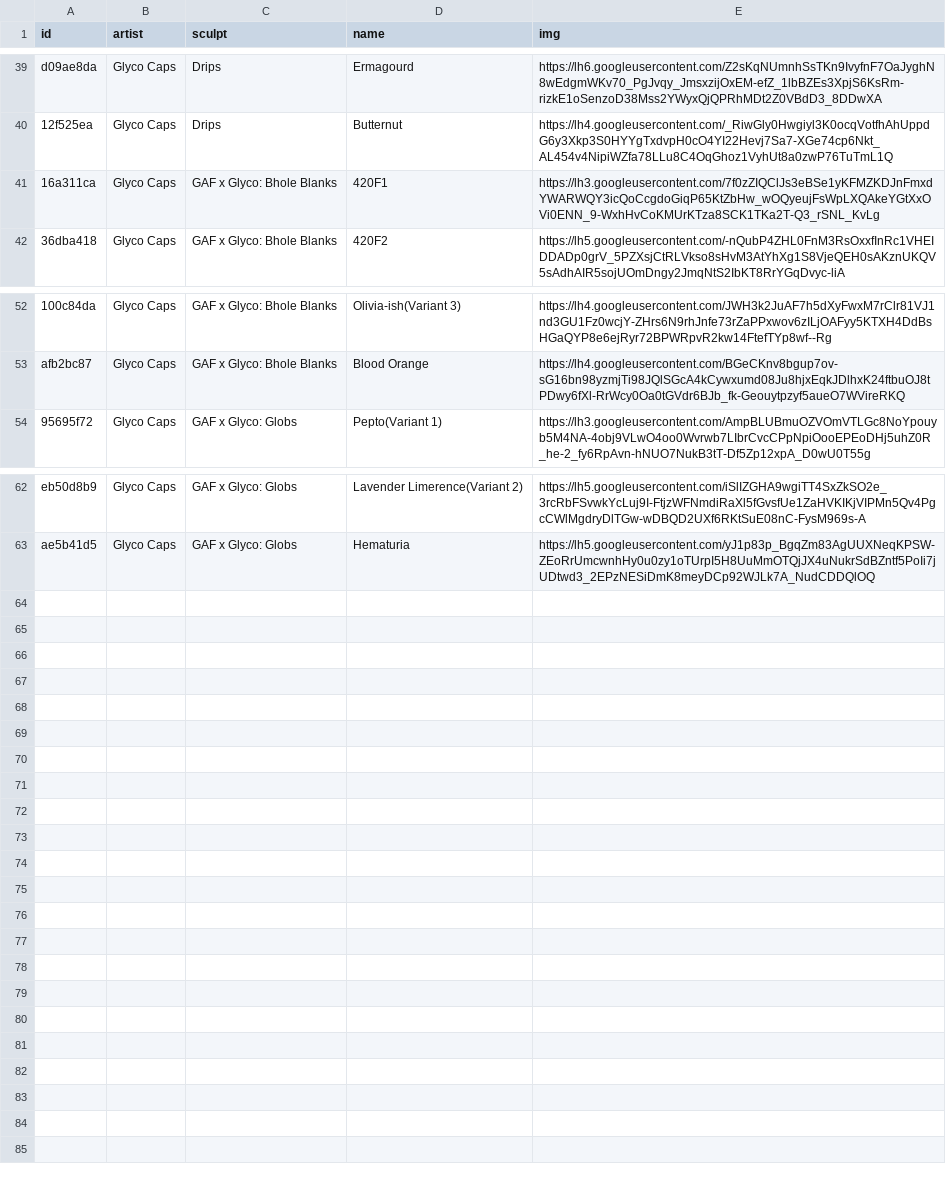
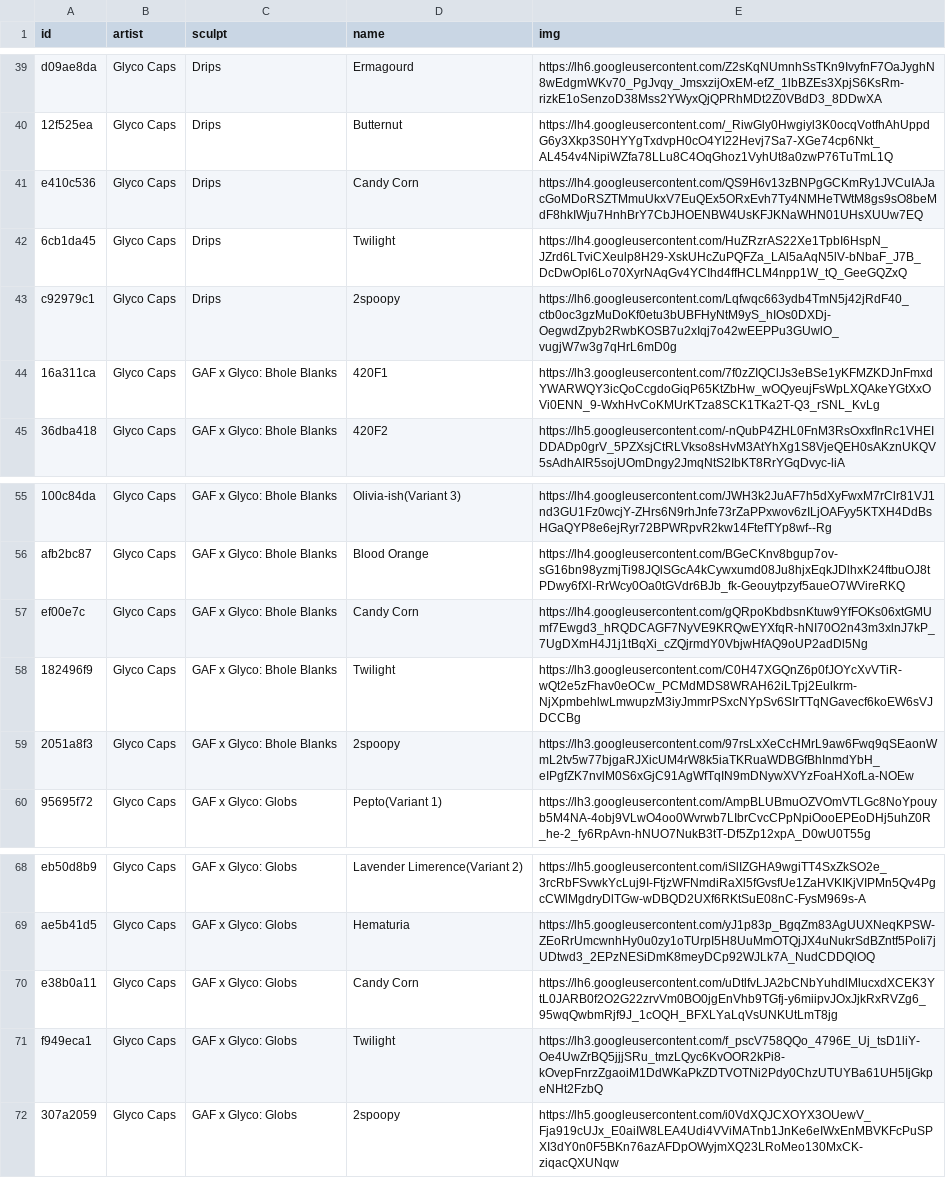
Before and after one commit to keycap-archivist/database, a CSV file: db/glyco-caps.csv, drawn as a sheet; only a part is shown, gaps mark what is left out; the diff names each change by its address in the sheet, - before the commit and + after, or states it on an @@ line.

```diff
--- a/db/glyco-caps.csv
+++ b/db/glyco-caps.csv
+row 41: e410c536 | Glyco Caps | Drips | Candy Corn | https://lh4.googleusercontent.com/QS9H6v13zBNPgGCKmRy1JVCuIAJacGoMDoRSZTMmuUkxV7EuQEx5ORxEvh7Ty4NMHeTWtM8gs9sO8beMdF8hkIWju7HnhBrY7CbJHOENBW4UsKFJKNaWHN01UHsXUUw7EQ
+row 42: 6cb1da45 | Glyco Caps | Drips | Twilight | https://lh4.googleusercontent.com/HuZRzrAS22Xe1TpbI6HspN_JZrd6LTviCXeulp8H29-XskUHcZuPQFZa_LAl5aAqN5lV-bNbaF_J7B_DcDwOpl6Lo70XyrNAqGv4YCIhd4ffHCLM4npp1W_tQ_GeeGQZxQ
+row 43: c92979c1 | Glyco Caps | Drips | 2spoopy | https://lh6.googleusercontent.com/Lqfwqc663ydb4TmN5j42jRdF40_ctb0oc3gzMuDoKf0etu3bUBFHyNtM9yS_hIOs0DXDj-OegwdZpyb2RwbKOSB7u2xIqj7o42wEEPPu3GUwlO_vugjW7w3g7qHrL6mD0g
+row 57: ef00e7c | Glyco Caps | GAF x Glyco: Bhole Blanks | Candy Corn | https://lh4.googleusercontent.com/gQRpoKbdbsnKtuw9YfFOKs06xtGMUmf7Ewgd3_hRQDCAGF7NyVE9KRQwEYXfqR-hNI70O2n43m3xlnJ7kP_7UgDXmH4J1j1tBqXi_cZQjrmdY0VbjwHfAQ9oUP2adDl5Ng
+row 58: 182496f9 | Glyco Caps | GAF x Glyco: Bhole Blanks | Twilight | https://lh3.googleusercontent.com/C0H47XGQnZ6p0fJOYcXvVTiR-wQt2e5zFhav0eOCw_PCMdMDS8WRAH62iLTpj2Eulkrm-NjXpmbehlwLmwupzM3iyJmmrPSxcNYpSv6SIrTTqNGavecf6koEW6sVJDCCBg
+row 59: 2051a8f3 | Glyco Caps | GAF x Glyco: Bhole Blanks | 2spoopy | https://lh3.googleusercontent.com/97rsLxXeCcHMrL9aw6Fwq9qSEaonWmL2tv5w77bjgaRJXicUM4rW8k5iaTKRuaWDBGfBhInmdYbH_eIPgfZK7nvlM0S6xGjC91AgWfTqIN9mDNywXVYzFoaHXofLa-NOEw
+row 70: e38b0a11 | Glyco Caps | GAF x Glyco: Globs | Candy Corn | https://lh6.googleusercontent.com/uDtlfvLJA2bCNbYuhdlMlucxdXCEK3YtL0JARB0f2O2G22zrvVm0BO0jgEnVhb9TGfj-y6miipvJOxJjkRxRVZg6_95wqQwbmRjf9J_1cOQH_BFXLYaLqVsUNKUtLmT8jg
+row 71: f949eca1 | Glyco Caps | GAF x Glyco: Globs | Twilight | https://lh3.googleusercontent.com/f_pscV758QQo_4796E_Uj_tsD1liY-Oe4UwZrBQ5jjjSRu_tmzLQyc6KvOOR2kPi8-kOvepFnrzZgaoiM1DdWKaPkZDTVOTNi2Pdy0ChzUTUYBa61UH5IjGkpeNHt2FzbQ
+row 72: 307a2059 | Glyco Caps | GAF x Glyco: Globs | 2spoopy | https://lh5.googleusercontent.com/i0VdXQJCXOYX3OUewV_Fja919cUJx_E0aiIW8LEA4Udi4VViMATnb1JnKe6eIWxEnMBVKFcPuSPXI3dY0n0F5BKn76azAFDpOWyjmXQ23LRoMeo130MxCK-ziqacQXUNqw
```
Also changed, not shown: 4 other files.
